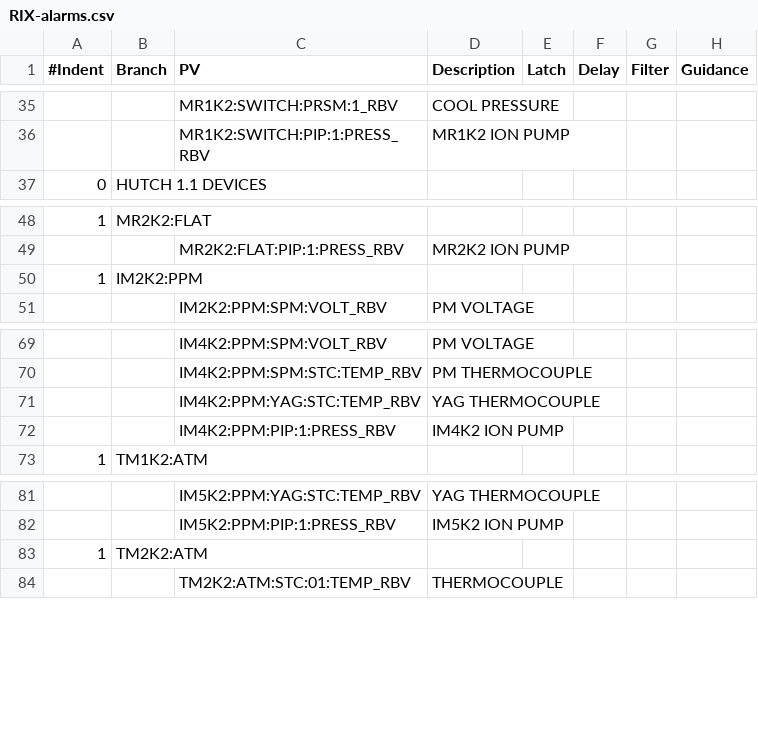
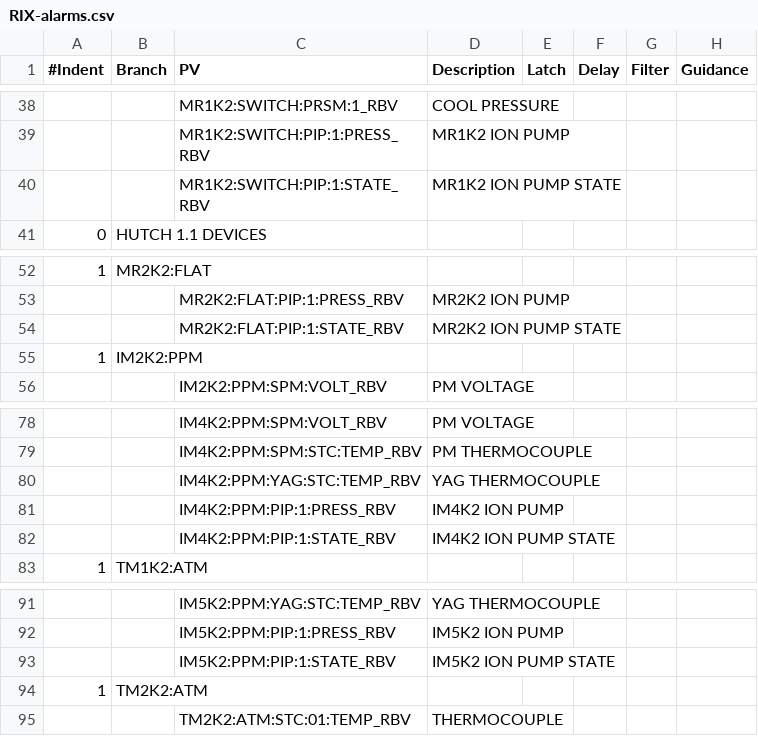
Before and after one commit to tongju12/pcds-nalms, a CSV file: Spreadsheet/KFE/RIX-alarms.csv, drawn as a sheet; only a part is shown, gaps mark what is left out; the diff covers the shown part only.

```diff
--- a/Spreadsheet/KFE/RIX-alarms.csv
+++ b/Spreadsheet/KFE/RIX-alarms.csv
@@ -36,2 +39,3 @@
 ,,MR1K2:SWITCH:PIP:1:PRESS_RBV,MR1K2 ION PUMP,,,,
+,,MR1K2:SWITCH:PIP:1:STATE_RBV,MR1K2 ION PUMP STATE,,,,
 0,HUTCH 1.1 DEVICES,,,,,,
@@ -49,2 +53,3 @@
 ,,MR2K2:FLAT:PIP:1:PRESS_RBV,MR2K2 ION PUMP,,,,
+,,MR2K2:FLAT:PIP:1:STATE_RBV,MR2K2 ION PUMP STATE,,,,
 1,IM2K2:PPM,,,,,,
@@ -72,2 +81,3 @@
 ,,IM4K2:PPM:PIP:1:PRESS_RBV,IM4K2 ION PUMP,,,,
+,,IM4K2:PPM:PIP:1:STATE_RBV,IM4K2 ION PUMP STATE,,,,
 1,TM1K2:ATM,,,,,,
@@ -82,2 +92,3 @@
 ,,IM5K2:PPM:PIP:1:PRESS_RBV,IM5K2 ION PUMP,,,,
+,,IM5K2:PPM:PIP:1:STATE_RBV,IM5K2 ION PUMP STATE,,,,
 1,TM2K2:ATM,,,,,,
```
Also changed, not shown: 7 added rows elsewhere in this file, Spreadsheet/KFE/TMO-alarms.csv, 1 other file.
